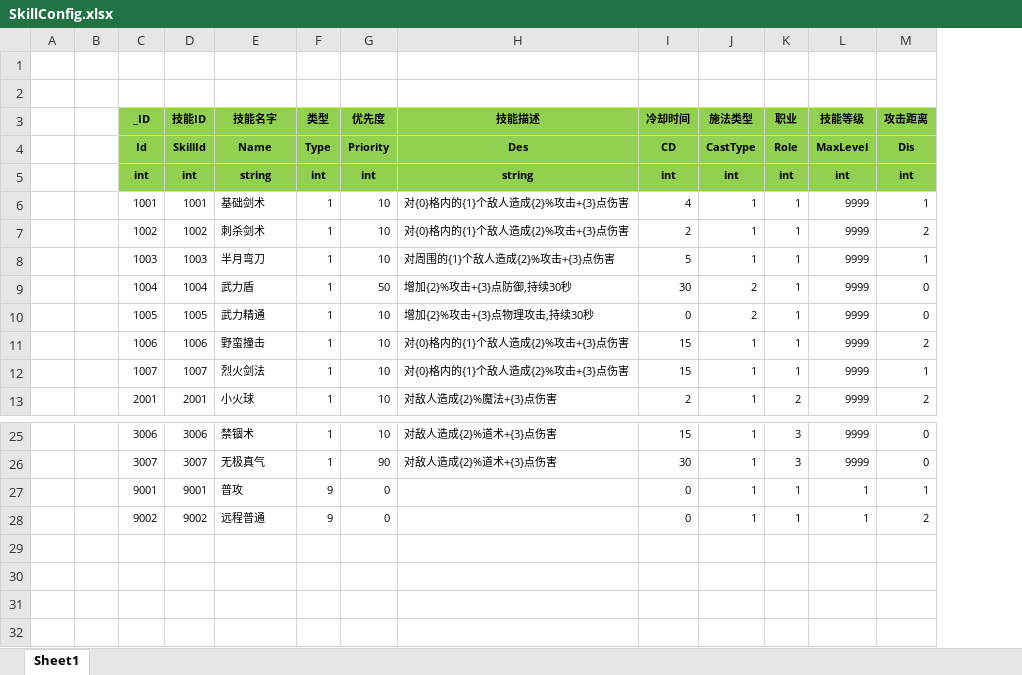
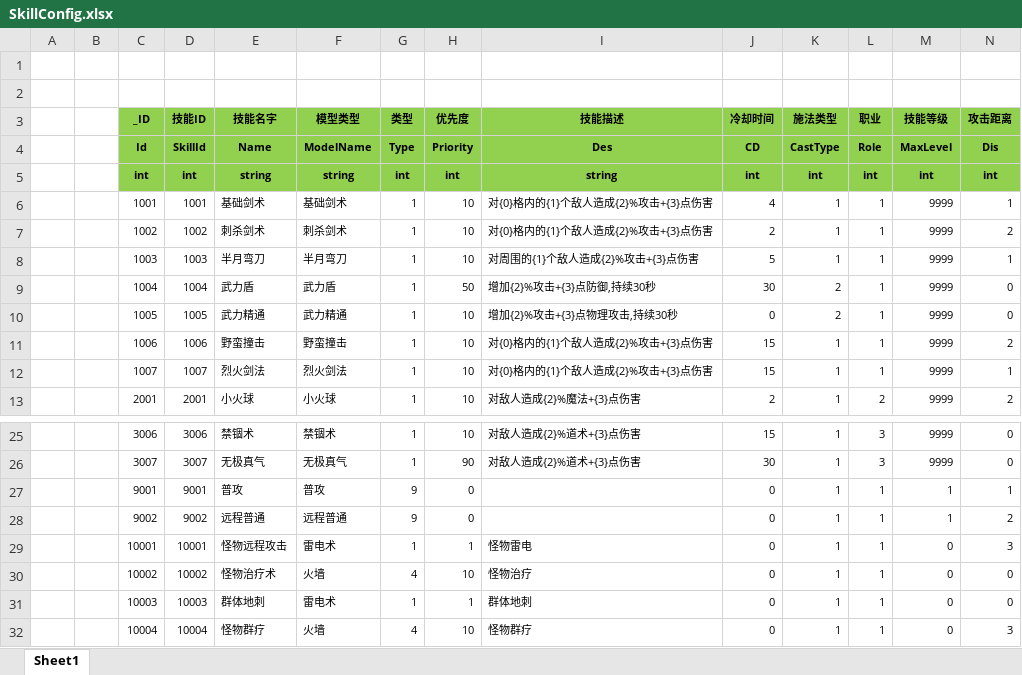
Before and after one commit to wokanjianyang/WrittenLegend, an Excel workbook: Excel/SkillConfig.xlsx, sheet Sheet1, drawn as a sheet; only a part is shown, gaps mark what is left out; values as stored, in another font and other column widths than the file's, no borders; rows hold the shown columns only; the diff names each change by its address in the sheet, - before the commit and + after, or states it on an @@ line.

```diff
--- a/Excel/SkillConfig.xlsx (sheet Sheet1)
+++ b/Excel/SkillConfig.xlsx (sheet Sheet1)
+column F (模型类型), rows 4-13: ModelName | string | 基础剑术 | 刺杀剑术 | 半月弯刀 | 武力盾 | 武力精通 | 野蛮撞击 | 烈火剑法 | 小火球; rows 25-28: 禁锢术 | 无极真气 | 普攻 | 远程普通
+row 29:  |  | 10001 | 10001 | 怪物远程攻击 | 雷电术 | 1 | 1 | 怪物雷电 | 0 | 1 | 1 | 0 | 3
+row 30:  |  | 10002 | 10002 | 怪物治疗术 | 火墙 | 4 | 10 | 怪物治疗 | 0 | 1 | 1 | 0 | 0
+row 31:  |  | 10003 | 10003 | 群体地刺 | 雷电术 | 1 | 1 | 群体地刺 | 0 | 1 | 1 | 0 | 0
+row 32:  |  | 10004 | 10004 | 怪物群疗 | 火墙 | 4 | 10 | 怪物群疗 | 0 | 1 | 1 | 0 | 3
```
Also changed, not shown: Excel/TowerConfig.xlsx, 19 other files.
